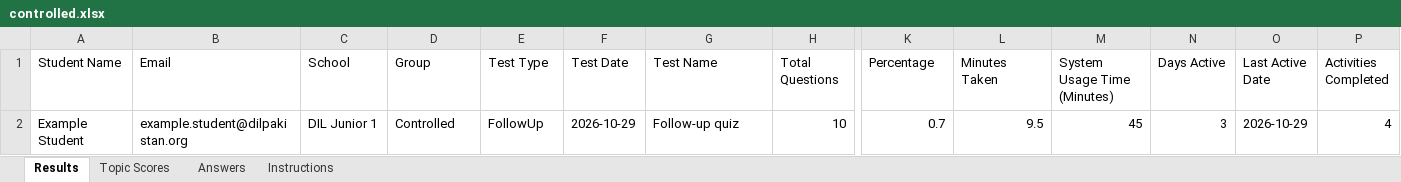
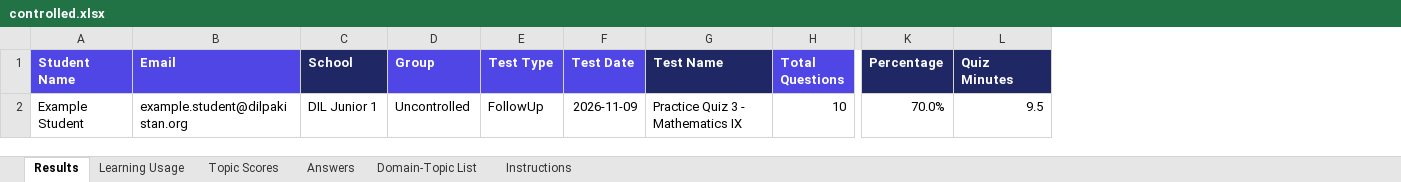
Before and after one commit to hamza5588/iqbal_ai_stg, an Excel workbook: app/report_templates/controlled.xlsx, sheet Results, drawn as a sheet; only a part is shown, gaps mark what is left out; values as stored, in another font and other column widths than the file's, no borders; the diff covers the shown part only; the diff names each change by its address in the sheet, - before the commit and + after, or states it on an @@ line.

```diff
--- a/app/report_templates/controlled.xlsx (sheet Results)
+++ b/app/report_templates/controlled.xlsx (sheet Results)
+sheet tab: Learning Usage
+sheet tab: Domain-Topic List
-column M (System Usage Time (Minutes)), row 2: 45
-column N (Days Active), row 2: 3
-column O (Last Active Date), row 2: 2026-10-29
-column P (Activities Completed), row 2: 4
@@ A1:L1 bold: off → on, text colour: black → #FFFFFF @@
-A1:B1 fill: none
+A1:B1 fill: #4F46E5
-C1 fill: none
+C1 fill: #1F2865
-D1:F1 fill: none
+D1:F1 fill: #4F46E5
-G1 fill: none
+G1 fill: #1F2865
-H1 fill: none
+H1 fill: #4F46E5
-K1:L1 fill: none
+K1:L1 fill: #1F2865
-L1: Minutes Taken
+L1: Quiz Minutes
-D2 (Group): Controlled
+D2 (Group): Uncontrolled
-F2 (Test Date): 2026-10-29
+F2 (Test Date): 2026-11-09
-G2 (Test Name): Follow-up quiz
+G2 (Test Name): Practice Quiz 3 - Mathematics IX
-K2 (Percentage): 0.7
+K2 (Percentage): 70.0%
```
Also changed, not shown: cell formats elsewhere in this sheet, sheet Instructions, sheet Answers, sheet Topic Scores, app/report_templates/uncontrolled.xlsx, 2 other files.
